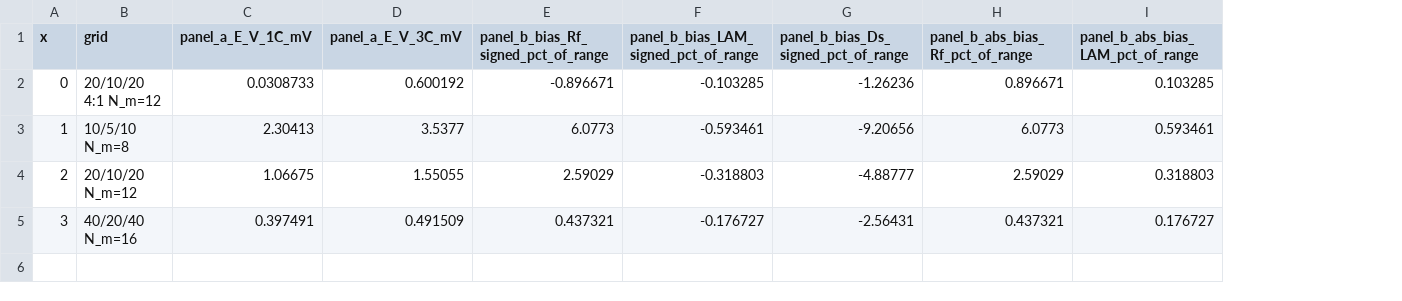
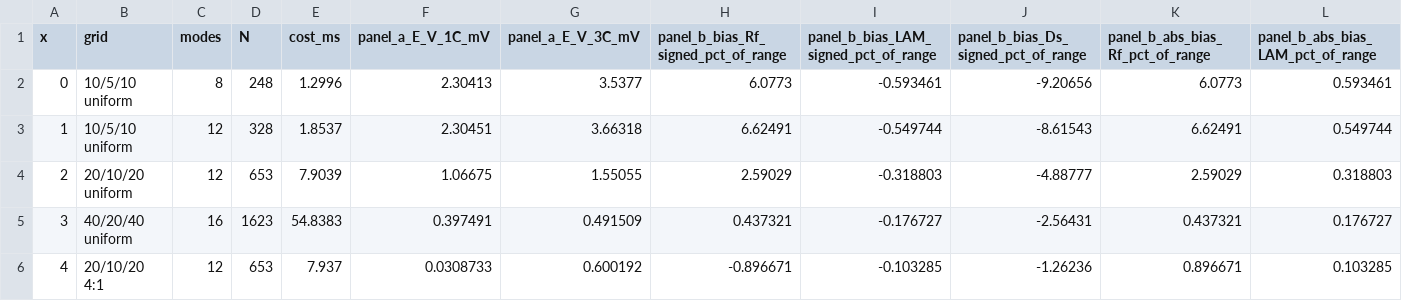
Before and after one commit to lorenzo-brancato/dfn-ift-ekf, a CSV file: paper/figures/data/grid.csv, drawn as a sheet; only a part is shown; removed rows and columns are numbered as before the commit, all else as after; rows hold the shown columns only; the diff names each change by its address in the sheet, - before the commit and + after, or states it on an @@ line.

```diff
--- a/paper/figures/data/grid.csv
+++ b/paper/figures/data/grid.csv
+column C (modes), row 2: 8; rows 4-5: 12 | 16
+column D (N), row 2: 248; rows 4-5: 653 | 1623
+column E (cost_ms), row 2: 1.2996; rows 4-5: 7.9039 | 54.8383
-row 2: 0 | 20/10/20 4:1 N_m=12 | 0.0308733 | 0.600192 | -0.896671 | -0.103285 | -1.26236 | 0.896671 | 0.103285
-A2 (x): 1
+A2 (x): 0
-B2 (grid): 10/5/10 N_m=8
+B2 (grid): 10/5/10 uniform
+row 3: 1 | 10/5/10 uniform | 12 | 328 | 1.8537 | 2.30451 | 3.66318 | 6.62491 | -0.549744 | -8.61543 | 6.62491 | 0.549744
-B4 (grid): 20/10/20 N_m=12
+B4 (grid): 20/10/20 uniform
-B5 (grid): 40/20/40 N_m=16
+B5 (grid): 40/20/40 uniform
+row 6: 4 | 20/10/20 4:1 | 12 | 653 | 7.937 | 0.0308733 | 0.600192 | -0.896671 | -0.103285 | -1.26236 | 0.896671 | 0.103285
```
Also changed, not shown: 10 other files.
